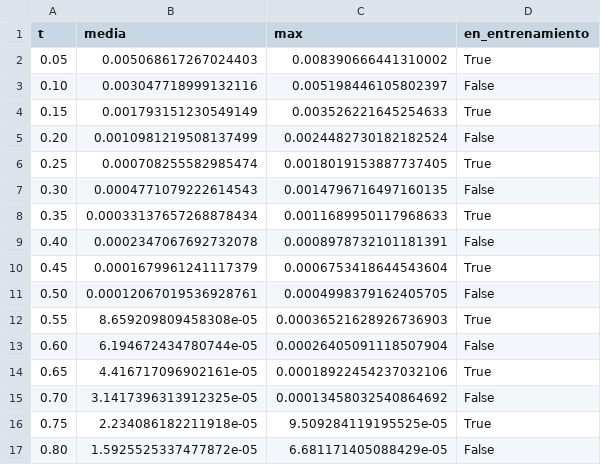
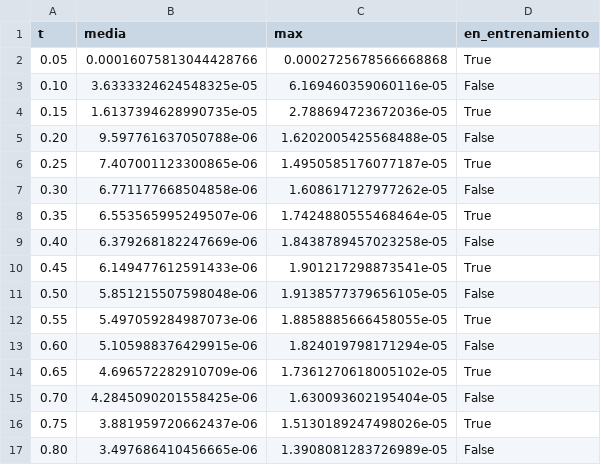
Before and after one commit to luencaro/parabolic-symbol-neural-operator, a CSV file: results/06_pdno_calor_1d/prueba.csv, drawn as a sheet; only a part is shown; the diff covers the shown part only.

Commit message:
06_pdn_calor_1d

```diff
--- a/results/06_pdno_calor_1d/prueba.csv
+++ b/results/06_pdno_calor_1d/prueba.csv
@@ -1,17 +1,17 @@
 t,media,max,en_entrenamiento
-0.05,0.005068617267024403,0.008390666441310002,True
-0.10,0.003047718999132116,0.005198446105802397,False
-0.15,0.001793151230549149,0.003526221645254633,True
-0.20,0.0010981219508137499,0.0024482730182182524,False
-0.25,0.000708255582985474,0.0018019153887737405,True
-0.30,0.0004771079222614543,0.0014796716497160135,False
-0.35,0.00033137657268878434,0.0011689950117968633,True
-0.40,0.0002347067692732078,0.0008978732101181391,False
-0.45,0.0001679961241117379,0.0006753418644543604,True
-0.50,0.00012067019536928761,0.0004998379162405705,False
-0.55,8.659209809458308e-05,0.00036521628926736903,True
-0.60,6.194672434780744e-05,0.00026405091118507904,False
-0.65,4.416717096902161e-05,0.00018922454237032106,True
-0.70,3.1417396313912325e-05,0.00013458032540864692,False
-0.75,2.234086182211918e-05,9.509284119195525e-05,True
-0.80,1.5925525337477872e-05,6.681171405088429e-05,False
+0.05,0.00016075813044428766,0.0002725678566668868,True
+0.10,3.6333324624548325e-05,6.169460359060116e-05,False
+0.15,1.6137394628990735e-05,2.788694723672036e-05,True
+0.20,9.597761637050788e-06,1.6202005425568488e-05,False
+0.25,7.407001123300865e-06,1.4950585176077187e-05,True
+0.30,6.771177668504858e-06,1.608617127977262e-05,False
+0.35,6.553565995249507e-06,1.7424880555468464e-05,True
+0.40,6.379268182247669e-06,1.8438789457023258e-05,False
+0.45,6.149477612591433e-06,1.901217298873541e-05,True
+0.50,5.851215507598048e-06,1.9138577379656105e-05,False
+0.55,5.497059284987073e-06,1.8858885666458055e-05,True
+0.60,5.105988376429915e-06,1.824019798171294e-05,False
+0.65,4.696572282910709e-06,1.7361270618005102e-05,True
+0.70,4.2845090201558425e-06,1.630093602195404e-05,False
+0.75,3.881959720662437e-06,1.5130189247498026e-05,True
+0.80,3.497686410456665e-06,1.3908081283726989e-05,False
```
Also changed, not shown: 10 edited cells elsewhere in this file, results/06_pdno_calor_1d/certificacion.csv, results/06_pdno_calor_1d/clase.csv, 13 other files.
